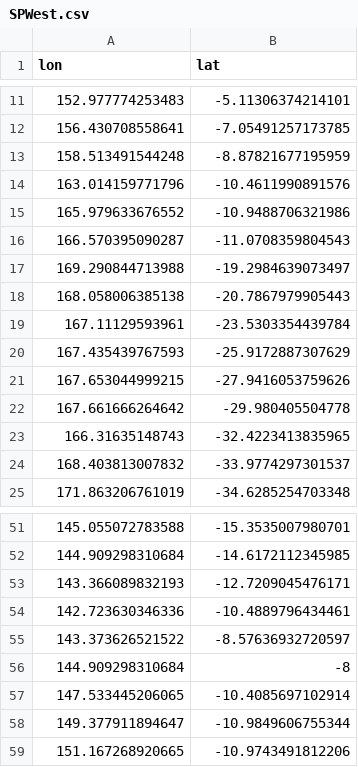
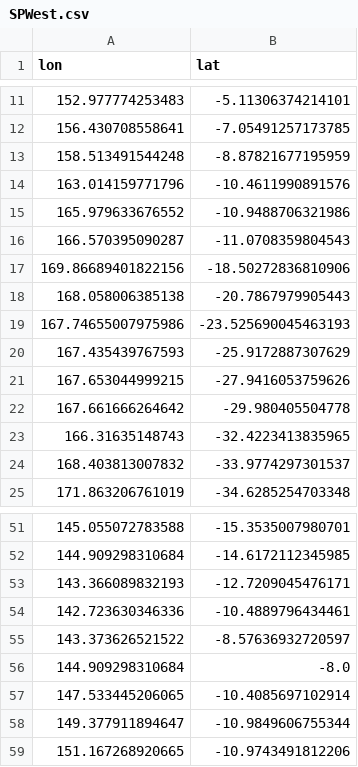
Before and after one commit to PedroVelez/GlobalOceanAnalysisWOCE, a CSV file: CreaCuencas/Cuencas/SPWest.csv, drawn as a sheet; only a part is shown, gaps mark what is left out; the diff covers the shown part only.

```diff
--- a/CreaCuencas/Cuencas/SPWest.csv
+++ b/CreaCuencas/Cuencas/SPWest.csv
@@ -16,5 +16,5 @@ lon,lat
 166.570395090287,-11.0708359804543
-169.290844713988,-19.2984639073497
+169.86689401822156,-18.50272836810906
 168.058006385138,-20.7867979905443
-167.11129593961,-23.5303354439784
+167.74655007975986,-23.525690045463193
 167.435439767593,-25.9172887307629
@@ -55,3 +55,3 @@ lon,lat
 143.373626521522,-8.57636932720597
-144.909298310684,-8
+144.909298310684,-8.0
 147.533445206065,-10.4085697102914
```
Also changed, not shown: 16 added rows and 16 removed rows elsewhere in this file, CreaCuencas/Cuencas/NICentralEast.csv, CreaCuencas/Cuencas/NIWest.csv, 11 other files.
